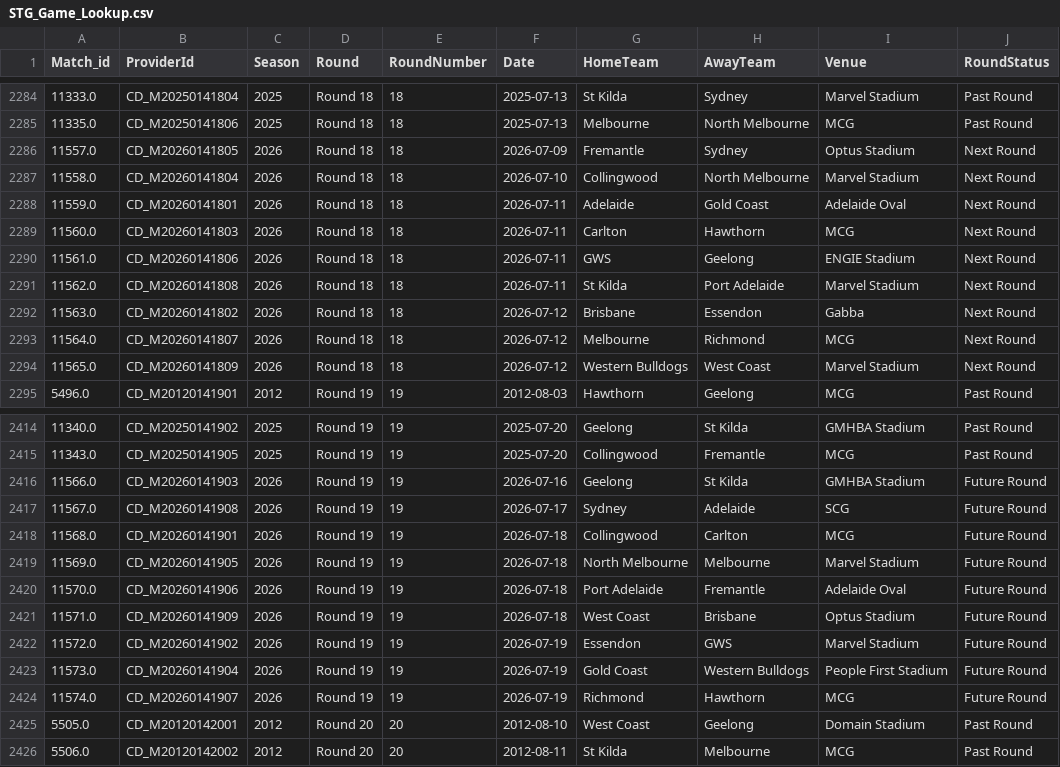
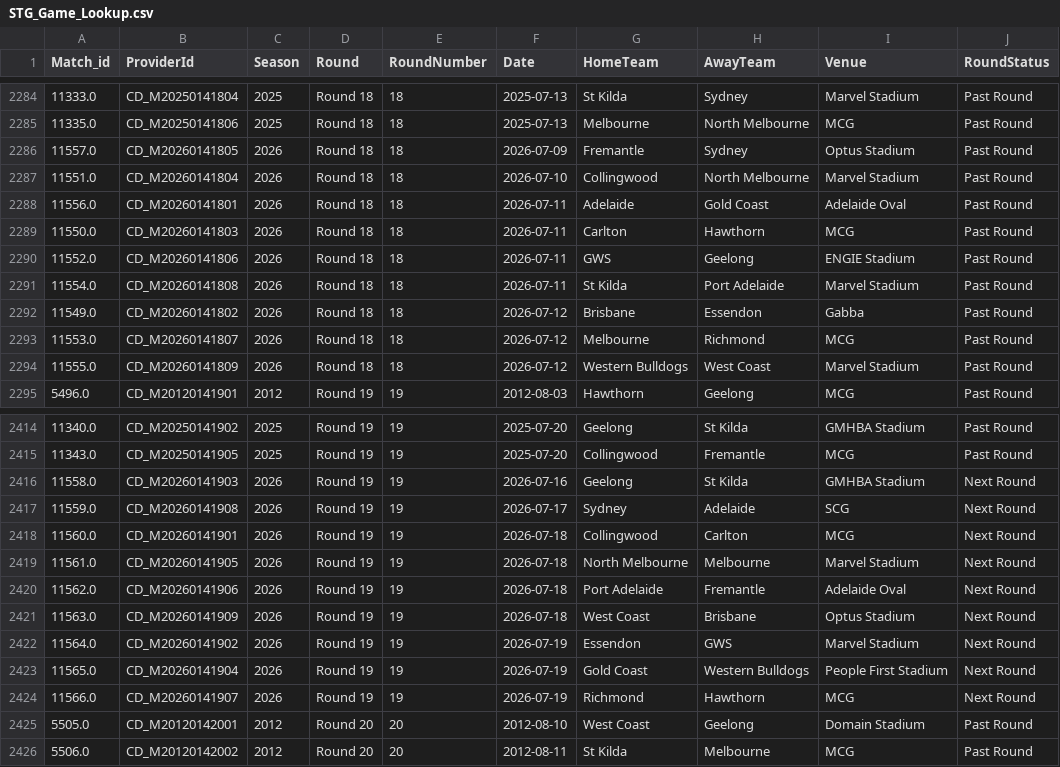
Before and after one commit to JamesB112/AFL-Dashboard, a CSV file: data/STG_Game_Lookup.csv, drawn as a sheet; only a part is shown, gaps mark what is left out; the diff covers the shown part only.

```diff
--- a/data/STG_Game_Lookup.csv
+++ b/data/STG_Game_Lookup.csv
@@ -2285,11 +2285,11 @@ Match_id,ProviderId,Season,Round,RoundNumber,Date,HomeTeam,AwayTeam,Venue,RoundS
 11335.0,CD_M20250141806,2025,Round 18,18,2025-07-13,Melbourne,North Melbourne,MCG,Past Round
-11557.0,CD_M20260141805,2026,Round 18,18,2026-07-09,Fremantle,Sydney,Optus Stadium,Next Round
-11558.0,CD_M20260141804,2026,Round 18,18,2026-07-10,Collingwood,North Melbourne,Marvel Stadium,Next Round
-11559.0,CD_M20260141801,2026,Round 18,18,2026-07-11,Adelaide,Gold Coast,Adelaide Oval,Next Round
-11560.0,CD_M20260141803,2026,Round 18,18,2026-07-11,Carlton,Hawthorn,MCG,Next Round
-11561.0,CD_M20260141806,2026,Round 18,18,2026-07-11,GWS,Geelong,ENGIE Stadium,Next Round
-11562.0,CD_M20260141808,2026,Round 18,18,2026-07-11,St Kilda,Port Adelaide,Marvel Stadium,Next Round
-11563.0,CD_M20260141802,2026,Round 18,18,2026-07-12,Brisbane,Essendon,Gabba,Next Round
-11564.0,CD_M20260141807,2026,Round 18,18,2026-07-12,Melbourne,Richmond,MCG,Next Round
-11565.0,CD_M20260141809,2026,Round 18,18,2026-07-12,Western Bulldogs,West Coast,Marvel Stadium,Next Round
+11557.0,CD_M20260141805,2026,Round 18,18,2026-07-09,Fremantle,Sydney,Optus Stadium,Past Round
+11551.0,CD_M20260141804,2026,Round 18,18,2026-07-10,Collingwood,North Melbourne,Marvel Stadium,Past Round
+11556.0,CD_M20260141801,2026,Round 18,18,2026-07-11,Adelaide,Gold Coast,Adelaide Oval,Past Round
+11550.0,CD_M20260141803,2026,Round 18,18,2026-07-11,Carlton,Hawthorn,MCG,Past Round
+11552.0,CD_M20260141806,2026,Round 18,18,2026-07-11,GWS,Geelong,ENGIE Stadium,Past Round
+11554.0,CD_M20260141808,2026,Round 18,18,2026-07-11,St Kilda,Port Adelaide,Marvel Stadium,Past Round
+11549.0,CD_M20260141802,2026,Round 18,18,2026-07-12,Brisbane,Essendon,Gabba,Past Round
+11553.0,CD_M20260141807,2026,Round 18,18,2026-07-12,Melbourne,Richmond,MCG,Past Round
+11555.0,CD_M20260141809,2026,Round 18,18,2026-07-12,Western Bulldogs,West Coast,Marvel Stadium,Past Round
 5496.0,CD_M20120141901,2012,Round 19,19,2012-08-03,Hawthorn,Geelong,MCG,Past Round
@@ -2415,11 +2415,11 @@ Match_id,ProviderId,Season,Round,RoundNumber,Date,HomeTeam,AwayTeam,Venue,RoundS
 11343.0,CD_M20250141905,2025,Round 19,19,2025-07-20,Collingwood,Fremantle,MCG,Past Round
-11566.0,CD_M20260141903,2026,Round 19,19,2026-07-16,Geelong,St Kilda,GMHBA Stadium,Future Round
-11567.0,CD_M20260141908,2026,Round 19,19,2026-07-17,Sydney,Adelaide,SCG,Future Round
-11568.0,CD_M20260141901,2026,Round 19,19,2026-07-18,Collingwood,Carlton,MCG,Future Round
-11569.0,CD_M20260141905,2026,Round 19,19,2026-07-18,North Melbourne,Melbourne,Marvel Stadium,Future Round
-11570.0,CD_M20260141906,2026,Round 19,19,2026-07-18,Port Adelaide,Fremantle,Adelaide Oval,Future Round
-11571.0,CD_M20260141909,2026,Round 19,19,2026-07-18,West Coast,Brisbane,Optus Stadium,Future Round
-11572.0,CD_M20260141902,2026,Round 19,19,2026-07-19,Essendon,GWS,Marvel Stadium,Future Round
-11573.0,CD_M20260141904,2026,Round 19,19,2026-07-19,Gold Coast,Western Bulldogs,People First Stadium,Future Round
-11574.0,CD_M20260141907,2026,Round 19,19,2026-07-19,Richmond,Hawthorn,MCG,Future Round
+11558.0,CD_M20260141903,2026,Round 19,19,2026-07-16,Geelong,St Kilda,GMHBA Stadium,Next Round
+11559.0,CD_M20260141908,2026,Round 19,19,2026-07-17,Sydney,Adelaide,SCG,Next Round
+11560.0,CD_M20260141901,2026,Round 19,19,2026-07-18,Collingwood,Carlton,MCG,Next Round
+11561.0,CD_M20260141905,2026,Round 19,19,2026-07-18,North Melbourne,Melbourne,Marvel Stadium,Next Round
+11562.0,CD_M20260141906,2026,Round 19,19,2026-07-18,Port Adelaide,Fremantle,Adelaide Oval,Next Round
+11563.0,CD_M20260141909,2026,Round 19,19,2026-07-18,West Coast,Brisbane,Optus Stadium,Next Round
+11564.0,CD_M20260141902,2026,Round 19,19,2026-07-19,Essendon,GWS,Marvel Stadium,Next Round
+11565.0,CD_M20260141904,2026,Round 19,19,2026-07-19,Gold Coast,Western Bulldogs,People First Stadium,Next Round
+11566.0,CD_M20260141907,2026,Round 19,19,2026-07-19,Richmond,Hawthorn,MCG,Next Round
 5505.0,CD_M20120142001,2012,Round 20,20,2012-08-10,West Coast,Geelong,Domain Stadium,Past Round
```
Also changed, not shown: 45 edited cells elsewhere in this file, data/FTG_Elo_Ratings.csv, data/Ladder_Projection.csv, 3 other files.
